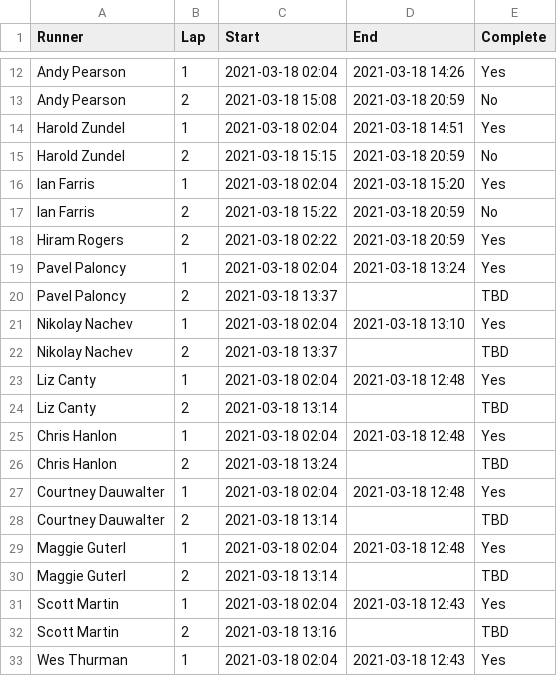
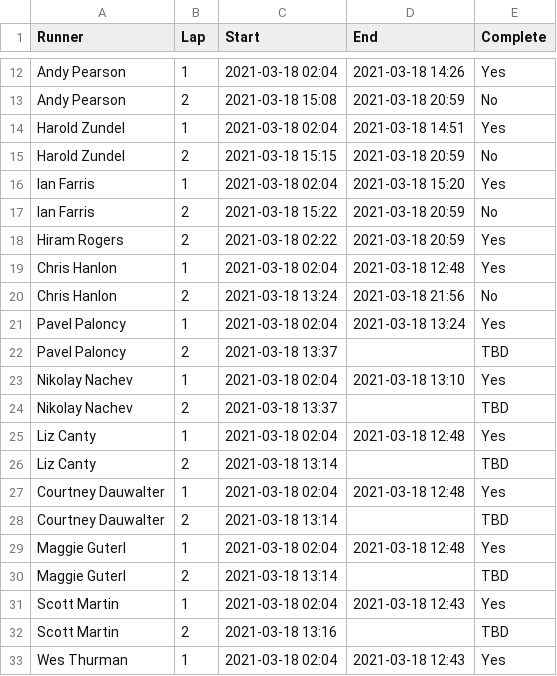
Before and after one commit to johnsug/garmin, a CSV file: barkley_2021.csv, drawn as a sheet; only a part is shown, gaps mark what is left out.

Commit message:
Update barkley_2021.csv

```diff
--- a/barkley_2021.csv
+++ b/barkley_2021.csv
@@ -18,2 +18,4 @@ Ian Farris					,2,2021-03-18 15:22,2021-03-18 20:59,No
 Hiram Rogers				,2,2021-03-18 02:22,2021-03-18 20:59,Yes
+Chris Hanlon				,1,2021-03-18 02:04,2021-03-18 12:48,Yes
+Chris Hanlon				,2,2021-03-18 13:24,2021-03-18 21:56,No
 Pavel Paloncy				,1,2021-03-18 02:04,2021-03-18 13:24,Yes
@@ -24,4 +26,2 @@ Liz Canty						,1,2021-03-18 02:04,2021-03-18 12:48,Yes
 Liz Canty						,2,2021-03-18 13:14,,TBD
-Chris Hanlon				,1,2021-03-18 02:04,2021-03-18 12:48,Yes
-Chris Hanlon				,2,2021-03-18 13:24,,TBD
 Courtney Dauwalter	,1,2021-03-18 02:04,2021-03-18 12:48,Yes
```
